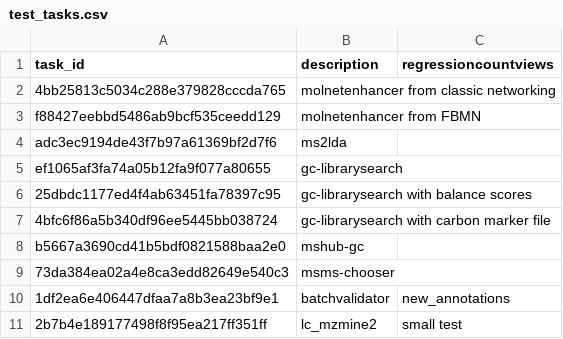
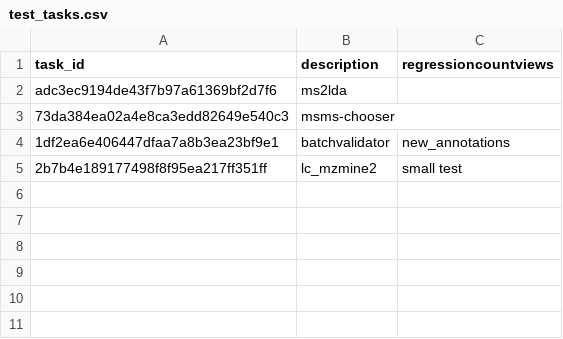
Before and after one commit to CCMS-UCSD/GNPS_Workflows, a CSV file: workflow-integration-misc-tests/test_tasks.csv, drawn as a sheet.

Commit message:
further splitting tests

```diff
--- a/workflow-integration-misc-tests/test_tasks.csv
+++ b/workflow-integration-misc-tests/test_tasks.csv
@@ -1,9 +1,3 @@
 task_id,description,regressioncountviews
-4bb25813c5034c288e379828cccda765,molnetenhancer from classic networking,
-f88427eebbd5486ab9bcf535ceedd129,molnetenhancer from FBMN,
 adc3ec9194de43f7b97a61369bf2d7f6,ms2lda,
-ef1065af3fa74a05b12fa9f077a80655,gc-librarysearch,
-25dbdc1177ed4f4ab63451fa78397c95,gc-librarysearch with balance scores,
-4bfc6f86a5b340df96ee5445bb038724,gc-librarysearch with carbon marker file,
-b5667a3690cd41b5bdf0821588baa2e0,mshub-gc,
 73da384ea02a4e8ca3edd82649e540c3,msms-chooser,
```
Also changed, not shown: 3 other files.
